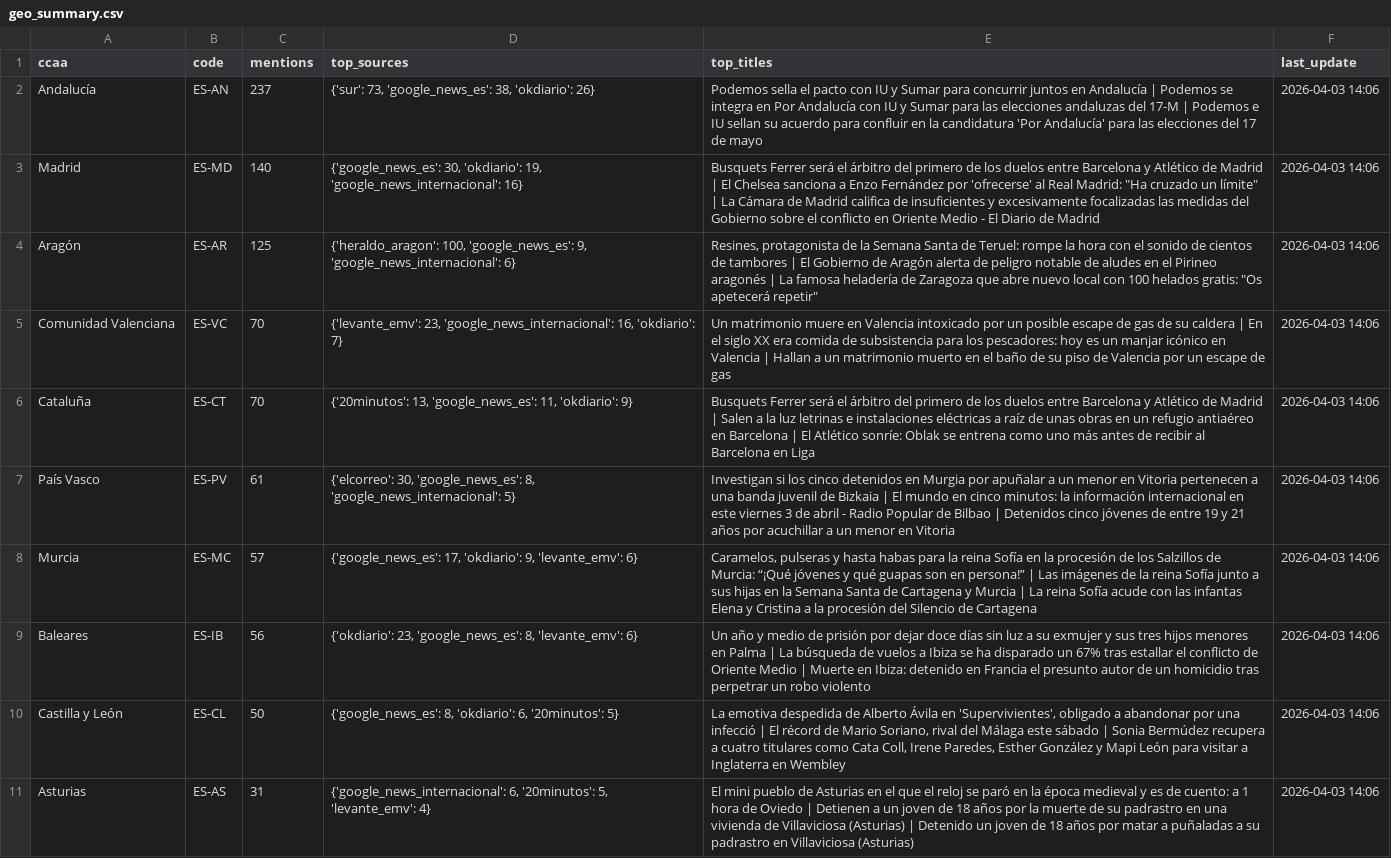
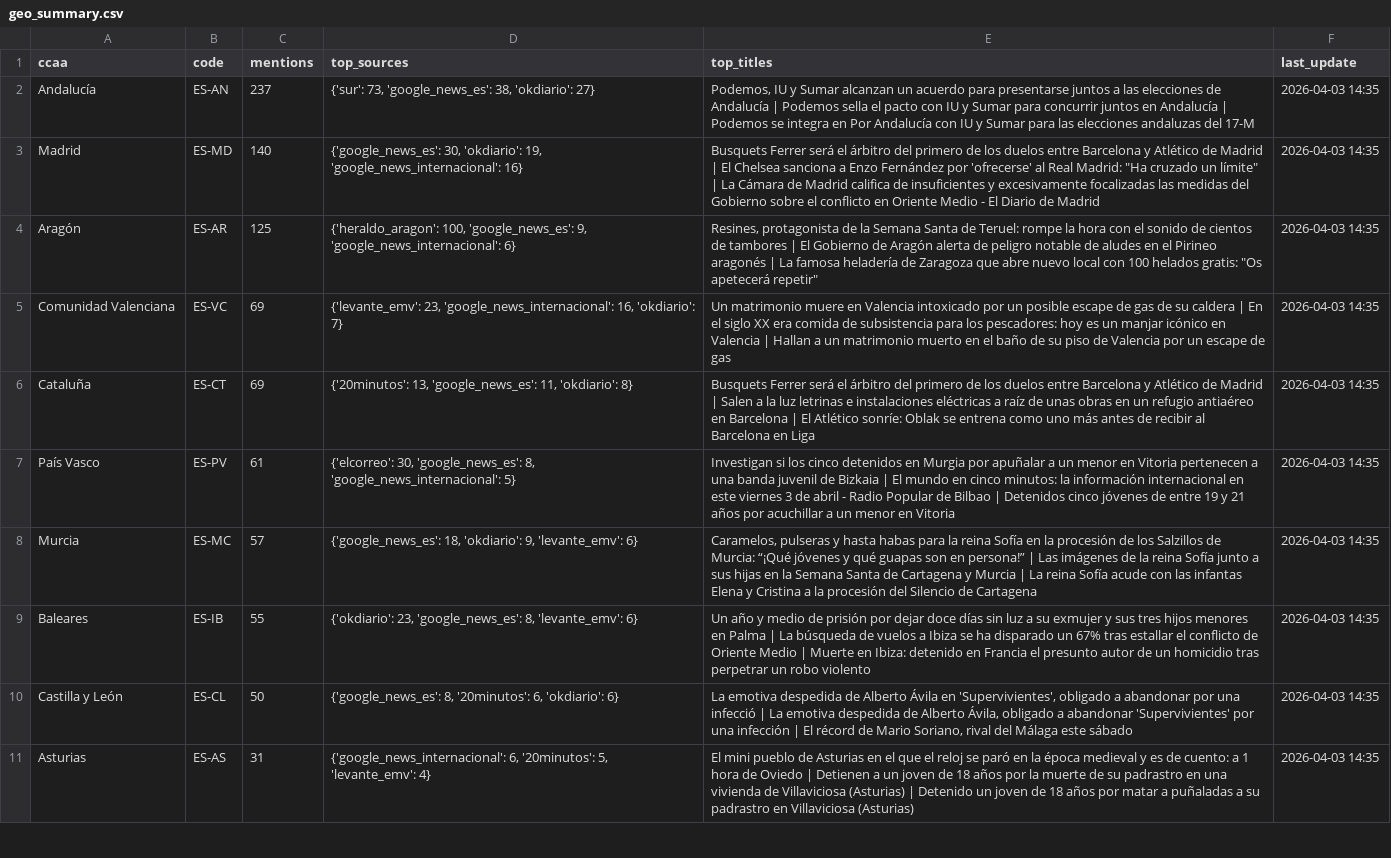
Before and after one commit to mcasrom/narrative-radar, a CSV file: data/processed/geo_summary.csv, drawn as a sheet; only a part is shown; the diff covers the shown part only; the diff names each change by its address in the sheet, - before the commit and + after, or states it on an @@ line.

```diff
--- a/data/processed/geo_summary.csv
+++ b/data/processed/geo_summary.csv
-D2 (top_sources): …38, 'okdiario': 26}
+D2 (top_sources): …38, 'okdiario': 27}
-E2 (top_titles): Podemos sella el pacto con IU y Sumar para concurrir juntos en Andalucía | Podemos se integra en Por Andalucía con IU y Sumar para las elecciones andaluzas del 17-M | Podemos e IU sellan su acuerdo para confluir en la candidatura 'Por Andalucía' para las elecciones del 17 de mayo
+E2 (top_titles): Podemos, IU y Sumar alcanzan un acuerdo para presentarse juntos a las elecciones de Andalucía | Podemos sella el pacto con IU y Sumar para concurrir juntos en Andalucía | Podemos se integra en Por Andalucía con IU y Sumar para las elecciones andaluzas del 17-M
-F2:F11 (last_update): 2026-04-03 14:06
+F2:F11 (last_update): 2026-04-03 14:35
-C5:C6 (mentions): 70
+C5:C6 (mentions): 69
-D6 (top_sources): …11, 'okdiario': 9}
+D6 (top_sources): …11, 'okdiario': 8}
-D8 (top_sources): {'google_news_es': 17, 'okdiario': 9,…
+D8 (top_sources): {'google_news_es': 18, 'okdiario': 9,…
-C9 (mentions): 56
+C9 (mentions): 55
-D10 (top_sources): {'google_news_es': 8, 'okdiario': 6, '20minutos': 5}
+D10 (top_sources): {'google_news_es': 8, '20minutos': 6, 'okdiario': 6}
-E10 (top_titles): …infecció | El récord de Mario Soriano, rival del Málaga este sábado | Sonia Bermúdez recupera a cuatro titulares como Cata Coll, Irene Paredes, Esther González y Mapi León para visitar a Inglaterra en Wembley
+E10 (top_titles): …infecció | La emotiva despedida de Alberto Ávila, obligado a abandonar 'Supervivientes' por una infección | El récord de Mario Soriano, rival del Málaga este sábado
```
Also changed, not shown: 12 edited cells elsewhere in this file, data/processed/coordination_alerts.csv, data/processed/coordination_history.csv, 31 other files.
